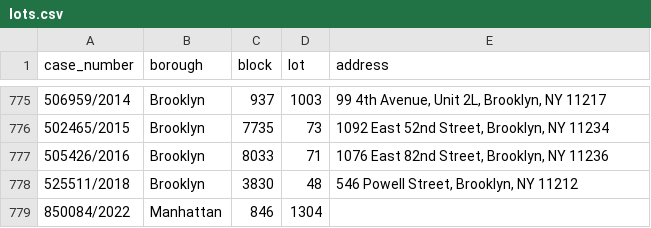
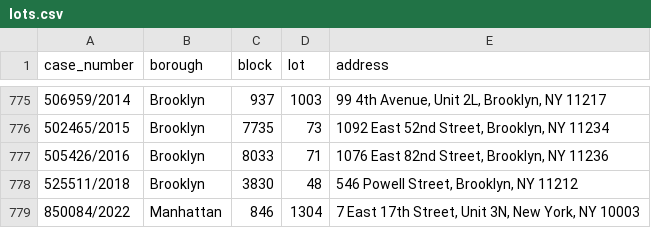
Before and after one commit to ivoytov/manhattan, a CSV file: foreclosures/lots.csv, drawn as a sheet; only a part is shown, gaps mark what is left out.

Commit message:
Latest address

```diff
--- a/foreclosures/lots.csv
+++ b/foreclosures/lots.csv
@@ -778,2 +778,2 @@ case_number,borough,block,lot,address
 525511/2018,Brooklyn,3830,48,"546 Powell Street, Brooklyn, NY 11212"
-850084/2022,Manhattan,846,1304,
+850084/2022,Manhattan,846,1304,"7 East 17th Street, Unit 3N, New York, NY 10003"
```
